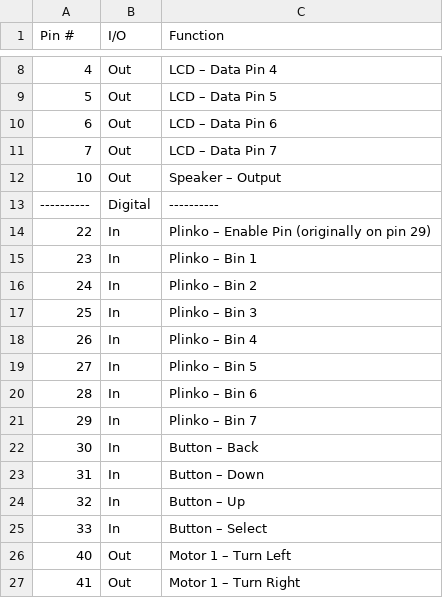
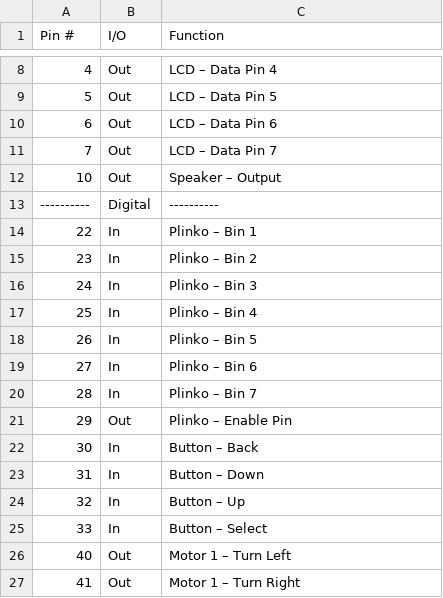
Before and after one commit to Tauheed-Elahee/Drinking-Machine-Arduino-Code, a CSV file: Design Spec/Arduino-Pin-Layout.csv, drawn as a sheet; only a part is shown, gaps mark what is left out.

Commit message:
Update Arduino-Pin-Layout.csv
Changed the Plinko layout. Wes hotglued the wires.

```diff
--- a/Design Spec/Arduino-Pin-Layout.csv
+++ b/Design Spec/Arduino-Pin-Layout.csv
@@ -13,10 +13,10 @@ Pin #,I/O,Function
 ----------,Digital,----------
-22,In,Plinko – Enable Pin (originally on pin 29)
-23,In,Plinko – Bin 1
-24,In,Plinko – Bin 2
-25,In,Plinko – Bin 3
-26,In,Plinko – Bin 4
-27,In,Plinko – Bin 5
-28,In,Plinko – Bin 6
-29,In,Plinko – Bin 7
+22,In,Plinko – Bin 1
+23,In,Plinko – Bin 2
+24,In,Plinko – Bin 3
+25,In,Plinko – Bin 4
+26,In,Plinko – Bin 5
+27,In,Plinko – Bin 6
+28,In,Plinko – Bin 7
+29,Out,Plinko – Enable Pin
 30,In,Button – Back
```
